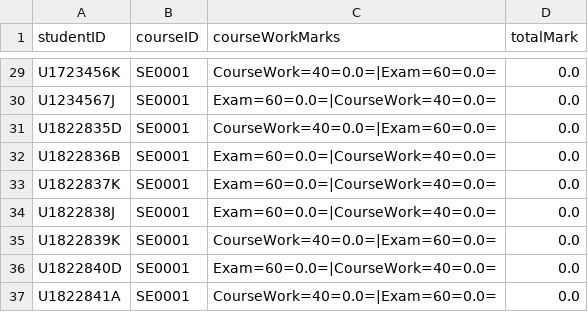
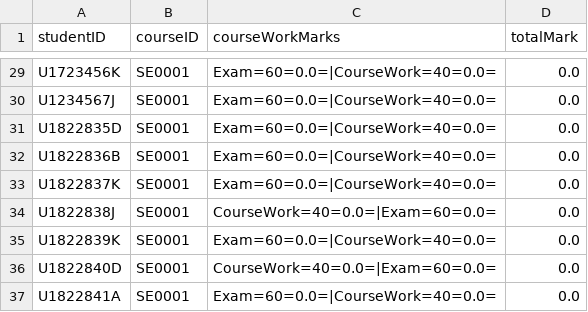
Before and after one commit to Will-ZYS/Student-Management-System-Code-Refactoring, a CSV file: data/markFile.csv, drawn as a sheet; only a part is shown, gaps mark what is left out; the diff covers the shown part only; the diff names each change by its address in the sheet, - before the commit and + after, or states it on an @@ line.

```diff
--- a/data/markFile.csv
+++ b/data/markFile.csv
-C29 (courseWorkMarks): CourseWork=40=0.0=|Exam=60=0.0=
+C29 (courseWorkMarks): Exam=60=0.0=|CourseWork=40=0.0=
-C31 (courseWorkMarks): CourseWork=40=0.0=|Exam=60=0.0=
+C31 (courseWorkMarks): Exam=60=0.0=|CourseWork=40=0.0=
-C34 (courseWorkMarks): Exam=60=0.0=|CourseWork=40=0.0=
+C34 (courseWorkMarks): CourseWork=40=0.0=|Exam=60=0.0=
-C35 (courseWorkMarks): CourseWork=40=0.0=|Exam=60=0.0=
+C35 (courseWorkMarks): Exam=60=0.0=|CourseWork=40=0.0=
-C36 (courseWorkMarks): Exam=60=0.0=|CourseWork=40=0.0=
+C36 (courseWorkMarks): CourseWork=40=0.0=|Exam=60=0.0=
-C37 (courseWorkMarks): CourseWork=40=0.0=|Exam=60=0.0=
+C37 (courseWorkMarks): Exam=60=0.0=|CourseWork=40=0.0=
```
Also changed, not shown: 19 edited cells elsewhere in this file, data/courseFile.csv, 1 other file.
